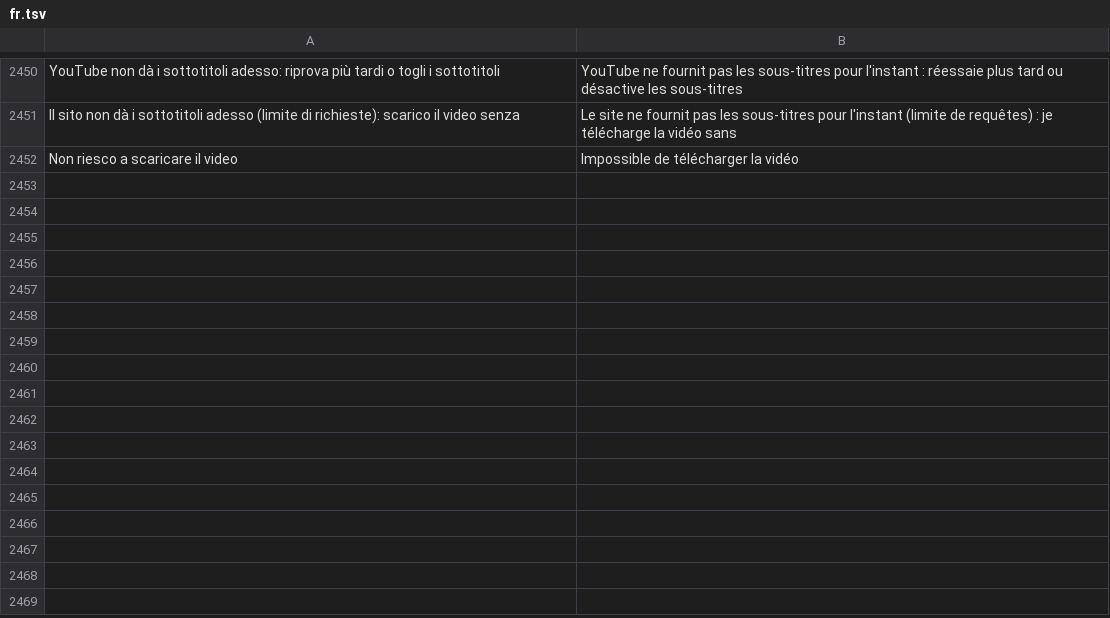
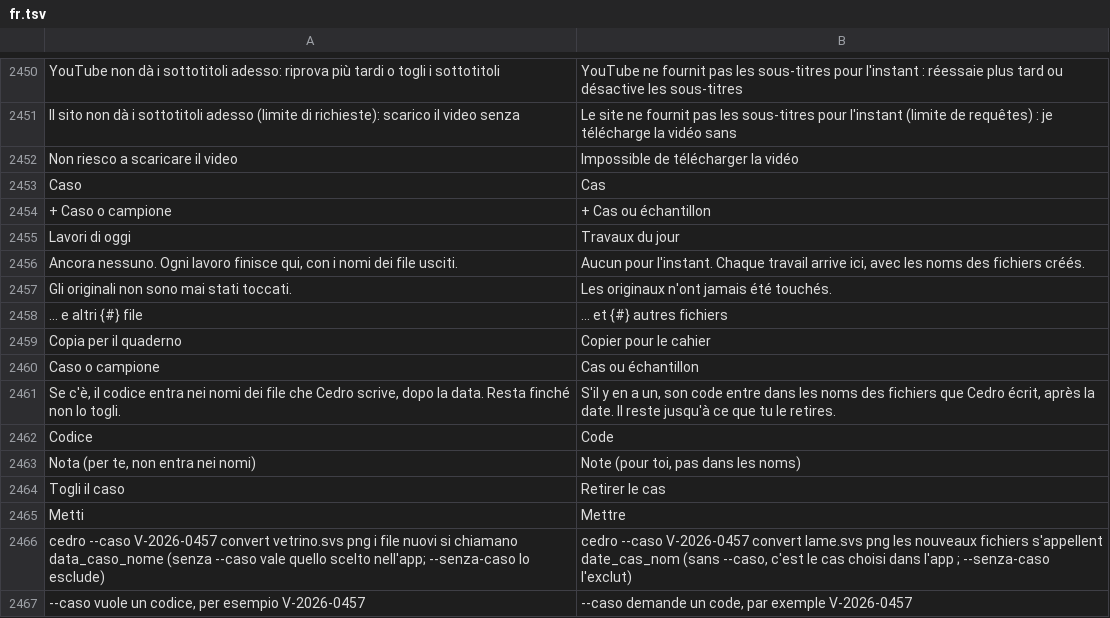
Before and after one commit to realfulvio/cedro, a TSV file: i18n/fr.tsv, drawn as a sheet; only a part is shown, gaps mark what is left out; the diff names each change by its address in the sheet, - before the commit and + after, or states it on an @@ line.

```diff
--- a/i18n/fr.tsv
+++ b/i18n/fr.tsv
+row 2453: Caso | Cas
+row 2454: + Caso o campione | + Cas ou échantillon
+row 2455: Lavori di oggi | Travaux du jour
+row 2456: Ancora nessuno. Ogni lavoro finisce qui, con i nomi dei file usciti. | Aucun pour l'instant. Chaque travail arrive ici, avec les noms des fichiers créés.
+row 2457: Gli originali non sono mai stati toccati. | Les originaux n'ont jamais été touchés.
+row 2458: … e altri {#} file | … et {#} autres fichiers
+row 2459: Copia per il quaderno | Copier pour le cahier
+row 2460: Caso o campione | Cas ou échantillon
+row 2461: Se c'è, il codice entra nei nomi dei file che Cedro scrive, dopo la data. Resta finché non lo togli. | S'il y en a un, son code entre dans les noms des fichiers que Cedro écrit, après la date. Il reste jusqu'à ce que tu le retires.
+row 2462: Codice | Code
+row 2463: Nota (per te, non entra nei nomi) | Note (pour toi, pas dans les noms)
+row 2464: Togli il caso | Retirer le cas
+row 2465: Metti | Mettre
+row 2466: cedro --caso V-2026-0457 convert vetrino.svs png i file nuovi si chiamano data_caso_nome (senza --caso vale quello scelto nell'app; --senza-caso lo esclude) | cedro --caso V-2026-0457 convert lame.svs png les nouveaux fichiers s'appellent date_cas_nom (sans --caso, c'est le cas choisi dans l'app ; --senza-caso l'exclut)
+row 2467: --caso vuole un codice, per esempio V-2026-0457 | --caso demande un code, par exemple V-2026-0457
```
Also changed, not shown: i18n/de.tsv, i18n/en.tsv, 24 other files.
